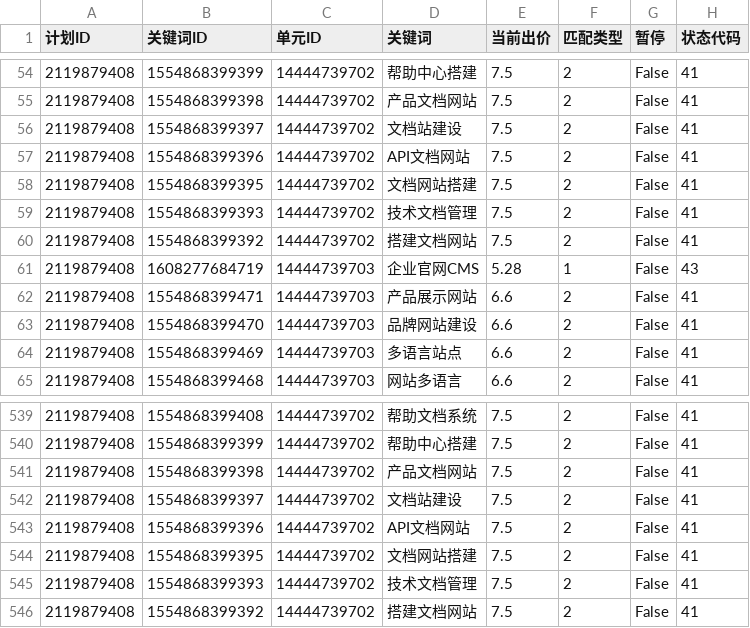
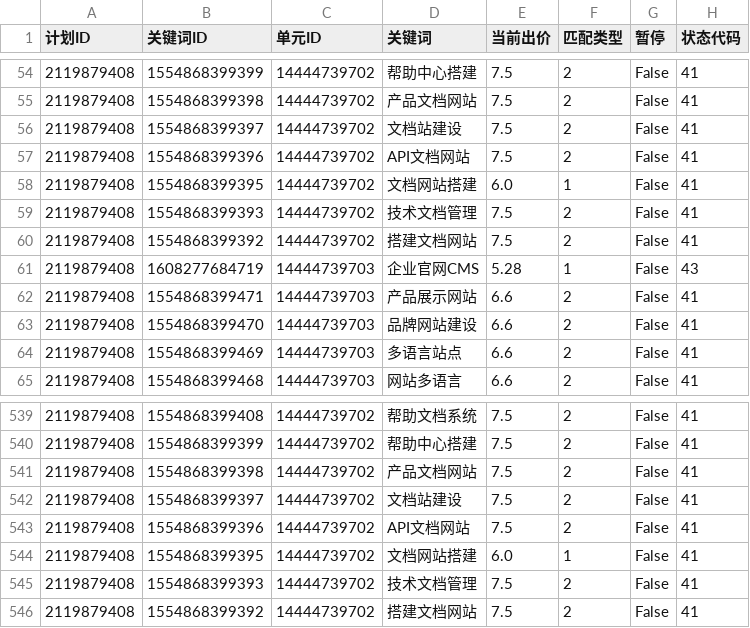
Before and after one commit to hveraus/Baidu.Ads, a CSV file: data/csv/keyword_inventory.csv, drawn as a sheet; only a part is shown, gaps mark what is left out; the diff names each change by its address in the sheet, - before the commit and + after, or states it on an @@ line.

```diff
--- a/data/csv/keyword_inventory.csv
+++ b/data/csv/keyword_inventory.csv
-E58 (当前出价): 7.5
+E58 (当前出价): 6.0
-F58 (匹配类型): 2
+F58 (匹配类型): 1
-E544 (当前出价): 7.5
+E544 (当前出价): 6.0
-F544 (匹配类型): 2
+F544 (匹配类型): 1
```
Also changed, not shown: accounts/ssw/data/csv/invalid_clicks.csv, data/csv/keyword_summary.csv, 20 other files.
